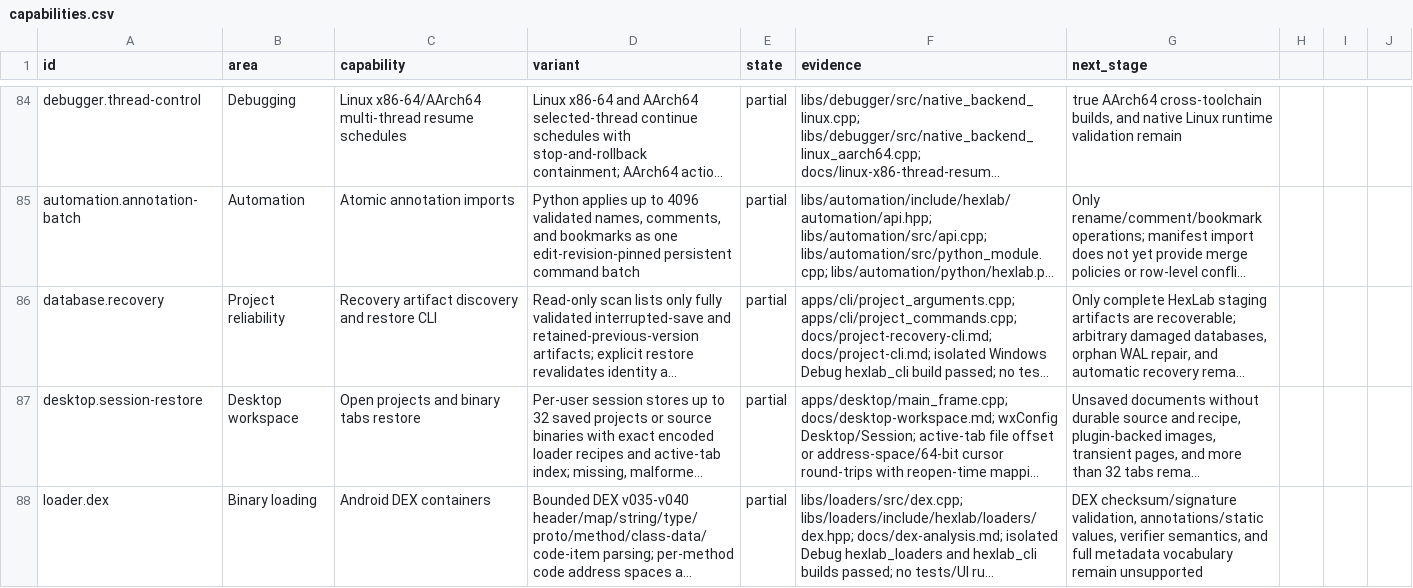
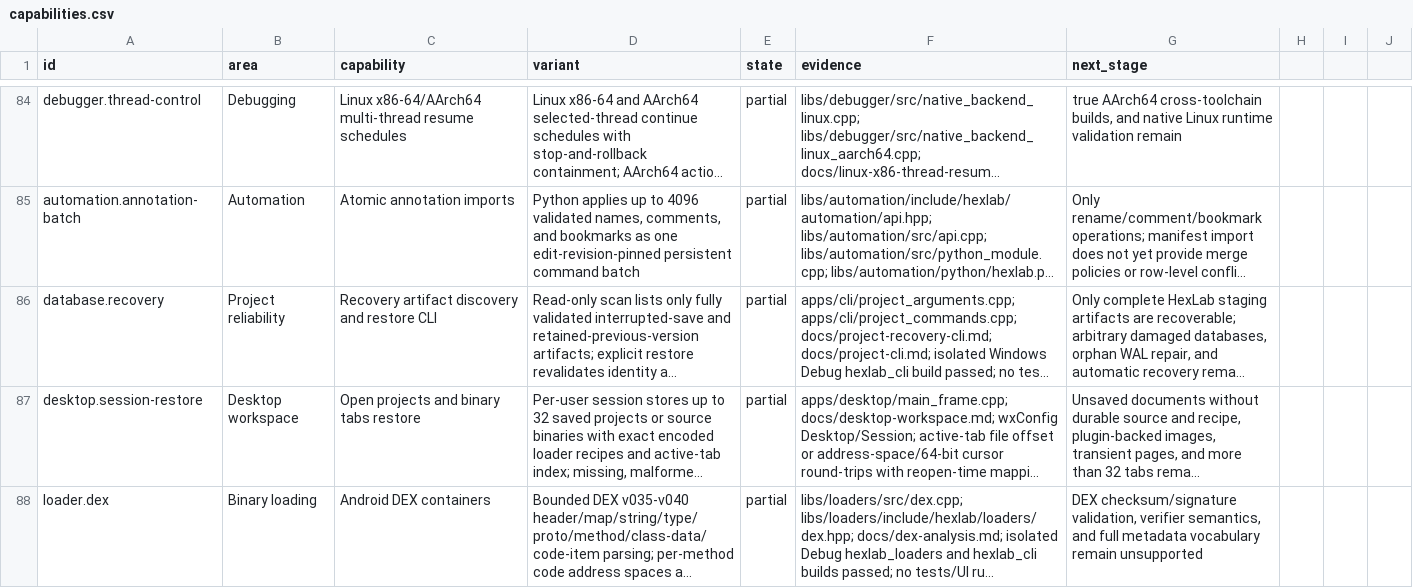
Before and after one commit to imattas/HexLab, a CSV file: docs/capabilities.csv, drawn as a sheet; only a part is shown, gaps mark what is left out; long unchanged cells end in …; the diff covers the shown part only; the diff names each change by its address in the sheet, - before the commit and + after, or states it on an @@ line.

Commit message:
Expand switch, fallback, and 6502 semantics

```diff
--- a/docs/capabilities.csv
+++ b/docs/capabilities.csv
-G88 (next_stage): …checksum/signature validation, annotations/static values, verifier semantics,…
+G88 (next_stage): …checksum/signature validation, verifier semantics,…
```
Also changed, not shown: 6 edited cells elsewhere in this file, 17 other files.
